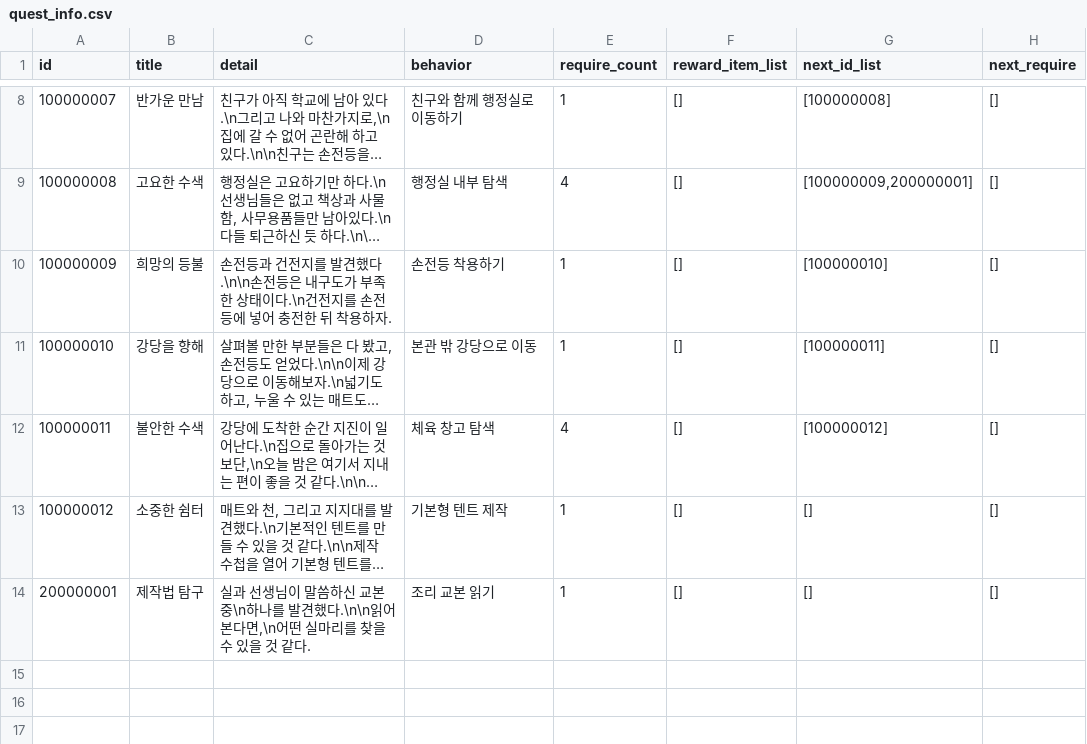
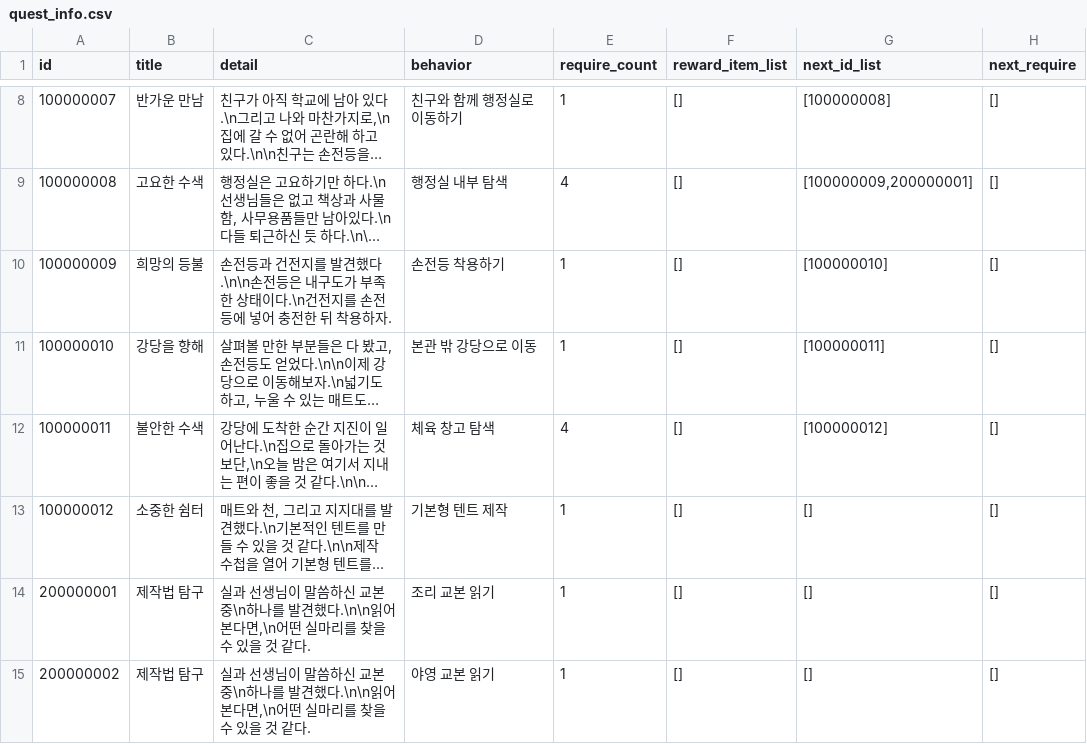
Before and after one commit to yjhan211/orbtail-server, a CSV file: network/Common/csv/quest_info.csv, drawn as a sheet; only a part is shown, gaps mark what is left out; long unchanged cells end in ….

```diff
--- a/network/Common/csv/quest_info.csv
+++ b/network/Common/csv/quest_info.csv
@@ -14 +14,2 @@ id,title,detail,behavior,require_count,reward_item_list,next_id_list,next_requir
 200000001,제작법 탐구,"실과 선생님이 말씀하신 교본 중\n하나를 발견했다.\n\n읽어 본다면,\n어떤 실마리를 찾을 수 있을 것 같다.",조리 교본 읽기,1,[],[],[]
+200000002,제작법 탐구,"실과 선생님이 말씀하신 교본 중\n하나를 발견했다.\n\n읽어 본다면,\n어떤 실마리를 찾을 수 있을 것 같다.",야영 교본 읽기,1,[],[],[]
```
Also changed, not shown: network/Common/csv/explore_target_info.csv, 1 other file.
